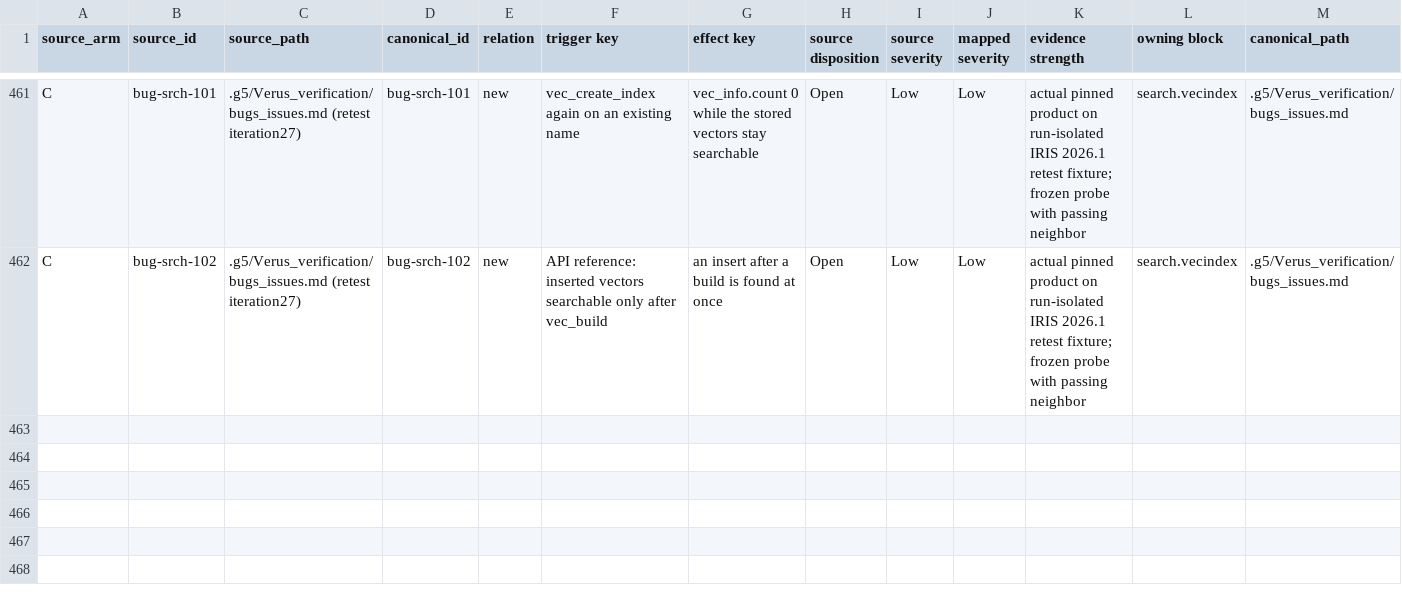
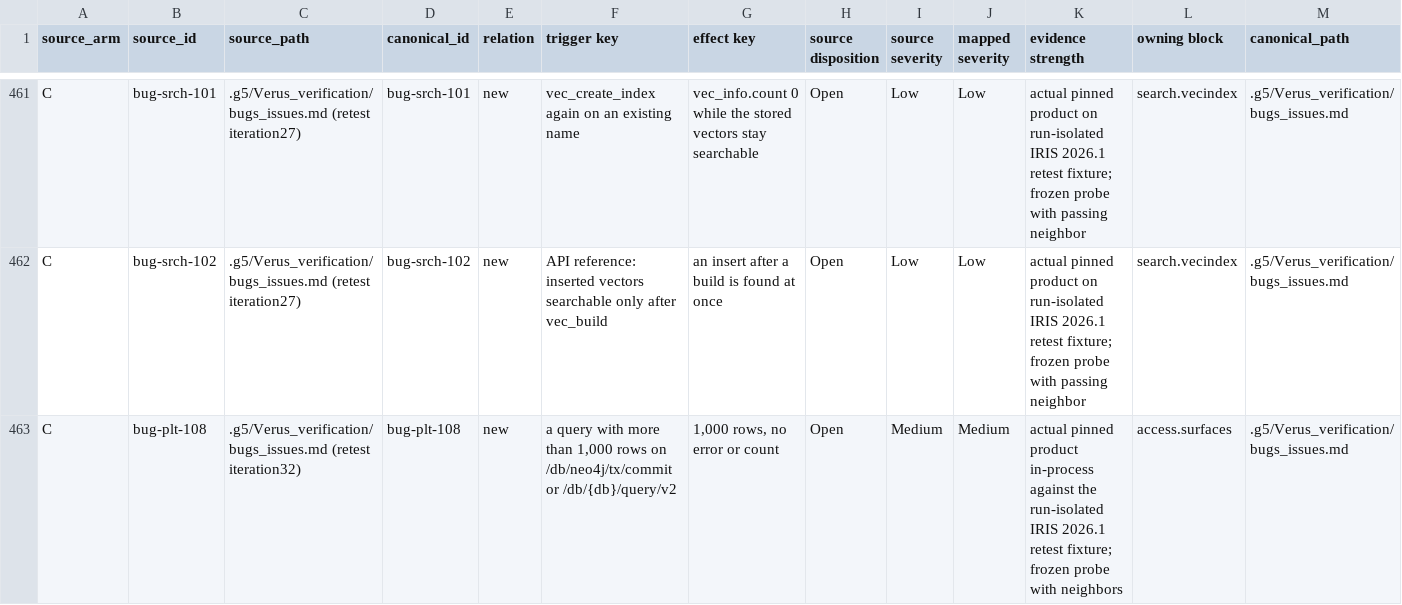
Before and after one commit to G5Labs/iris-vector-graph, a TSV file: .g5/Verus_verification/crosswalk/findings.tsv, drawn as a sheet; only a part is shown, gaps mark what is left out; rows hold the shown columns only; the diff names each change by its address in the sheet, - before the commit and + after, or states it on an @@ line.

```diff
--- a/.g5/Verus_verification/crosswalk/findings.tsv
+++ b/.g5/Verus_verification/crosswalk/findings.tsv
+row 463: C | bug-plt-108 | .g5/Verus_verification/bugs_issues.md (retest iteration32) | bug-plt-108 | new | a query with more than 1,000 rows on /db/neo4j/tx/commit or /db/{db}/query/v2 | 1,000 rows, no error or count | Open | Medium | Medium | actual pinned product in-process against the run-isolated IRIS 2026.1 retest fixture; frozen probe with neighbors | access.surfaces | .g5/Verus_verification/bugs_issues.md
```
Also changed, not shown: .g5/Verus_verification/crosswalk/decision-links.tsv, .g5/Verus_verification/families.tsv, 23 other files.
